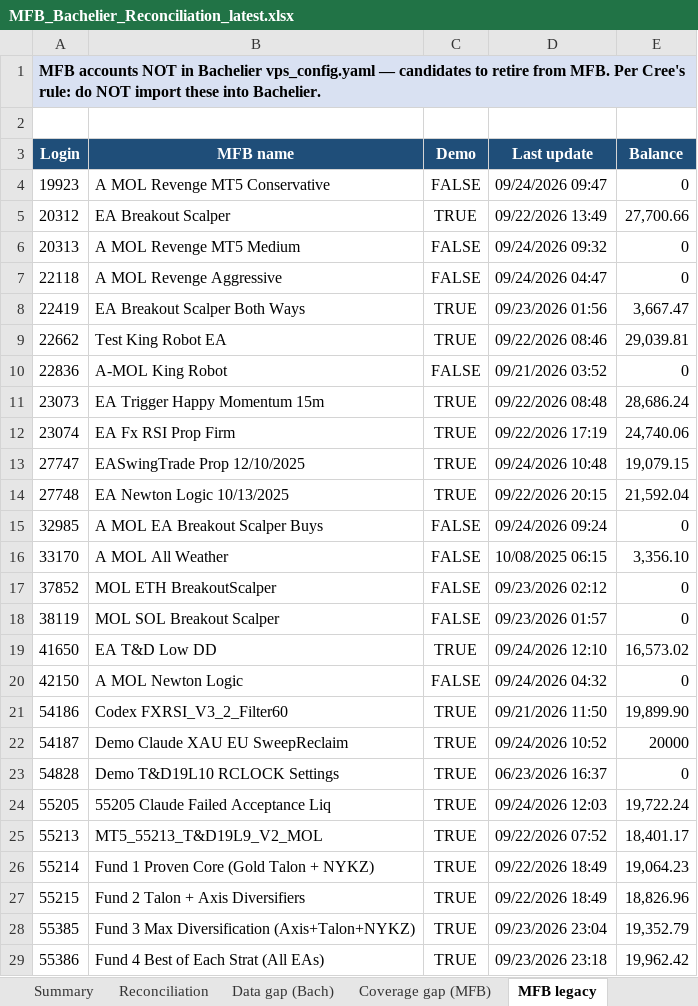
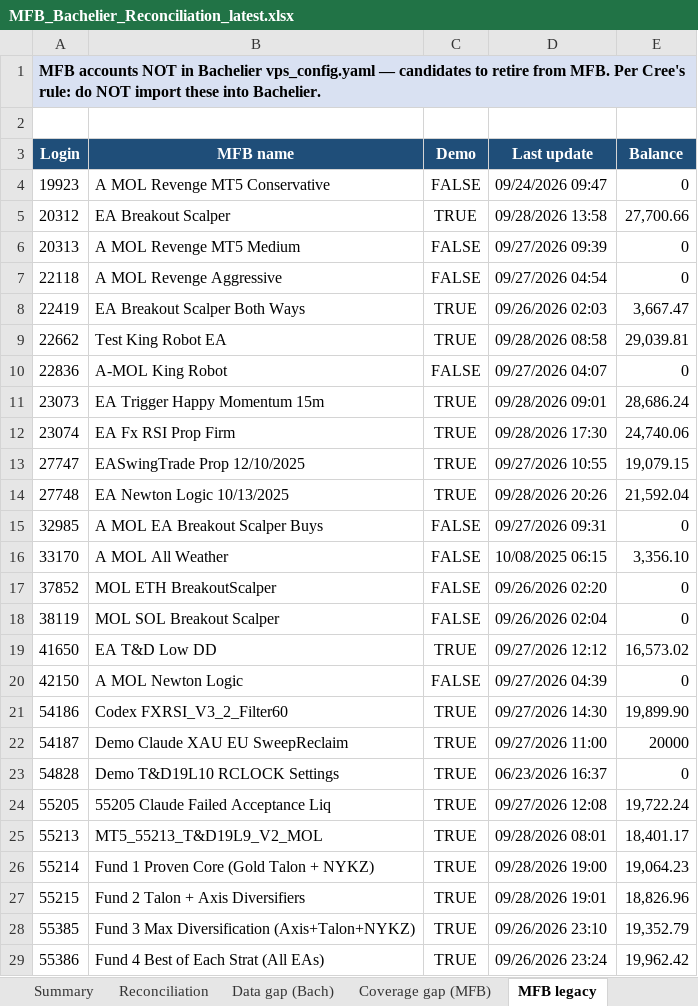
Before and after one commit to TheCryptocrat/bachelier-dashboards, an Excel workbook: MFB_Bachelier_Reconciliation_latest.xlsx, sheet MFB legacy, drawn as a sheet; only a part is shown; values as stored, in another font and other column widths than the file's, no borders; the diff covers the shown part only; the diff names each change by its address in the sheet, - before the commit and + after, or states it on an @@ line.

```diff
--- a/MFB_Bachelier_Reconciliation_latest.xlsx (sheet MFB legacy)
+++ b/MFB_Bachelier_Reconciliation_latest.xlsx (sheet MFB legacy)
-D5 (Last update): 09/22/2026 13:49
+D5 (Last update): 09/28/2026 13:58
-D6 (Last update): 09/24/2026 09:32
+D6 (Last update): 09/27/2026 09:39
-D7 (Last update): 09/24/2026 04:47
+D7 (Last update): 09/27/2026 04:54
-D8 (Last update): 09/23/2026 01:56
+D8 (Last update): 09/26/2026 02:03
-D9 (Last update): 09/22/2026 08:46
+D9 (Last update): 09/28/2026 08:58
-D10 (Last update): 09/21/2026 03:52
+D10 (Last update): 09/27/2026 04:07
-D11 (Last update): 09/22/2026 08:48
+D11 (Last update): 09/28/2026 09:01
-D12 (Last update): 09/22/2026 17:19
+D12 (Last update): 09/28/2026 17:30
-D13 (Last update): 09/24/2026 10:48
+D13 (Last update): 09/27/2026 10:55
-D14 (Last update): 09/22/2026 20:15
+D14 (Last update): 09/28/2026 20:26
-D15 (Last update): 09/24/2026 09:24
+D15 (Last update): 09/27/2026 09:31
-D17 (Last update): 09/23/2026 02:12
+D17 (Last update): 09/26/2026 02:20
-D18 (Last update): 09/23/2026 01:57
+D18 (Last update): 09/26/2026 02:04
-D19 (Last update): 09/24/2026 12:10
+D19 (Last update): 09/27/2026 12:12
-D20 (Last update): 09/24/2026 04:32
+D20 (Last update): 09/27/2026 04:39
-D21 (Last update): 09/21/2026 11:50
+D21 (Last update): 09/27/2026 14:30
-D22 (Last update): 09/24/2026 10:52
+D22 (Last update): 09/27/2026 11:00
-D24 (Last update): 09/24/2026 12:03
+D24 (Last update): 09/27/2026 12:08
-D25 (Last update): 09/22/2026 07:52
+D25 (Last update): 09/28/2026 08:01
-D26 (Last update): 09/22/2026 18:49
+D26 (Last update): 09/28/2026 19:00
-D27 (Last update): 09/22/2026 18:49
+D27 (Last update): 09/28/2026 19:01
-D28 (Last update): 09/23/2026 23:04
+D28 (Last update): 09/26/2026 23:10
-D29 (Last update): 09/23/2026 23:18
+D29 (Last update): 09/26/2026 23:24
```
Also changed, not shown: 8 edited cells elsewhere in this sheet, sheet Reconciliation, sheet Data gap (Bach), sheet Summary, 6 other files.
